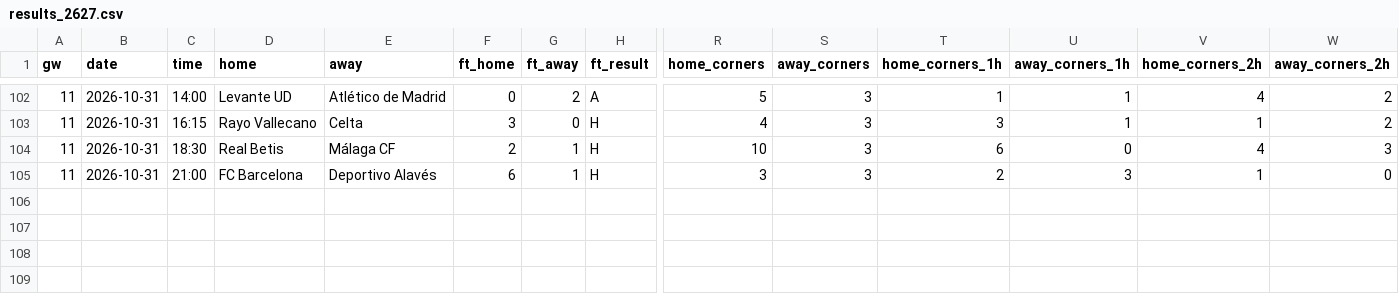
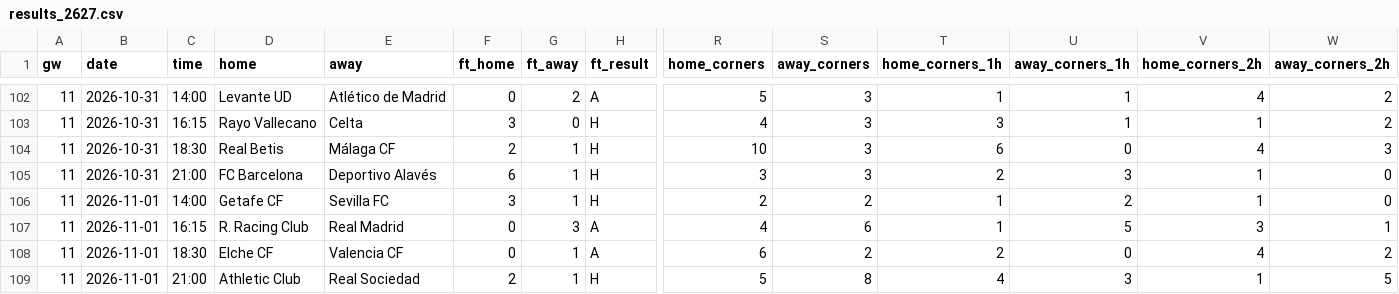
Before and after one commit to Orolu1/football-dashboard, a CSV file: data/live/ESP_1_la-liga/results_2627.csv, drawn as a sheet; only a part is shown, gaps mark what is left out; rows hold the shown columns only; the diff names each change by its address in the sheet, - before the commit and + after, or states it on an @@ line.

```diff
--- a/data/live/ESP_1_la-liga/results_2627.csv
+++ b/data/live/ESP_1_la-liga/results_2627.csv
+row 106: 11 | 2026-11-01 | 14:00 | Getafe CF | Sevilla FC | 3 | 1 | H | 2 | 2 | 1 | 2 | 1 | 0
+row 107: 11 | 2026-11-01 | 16:15 | R. Racing Club | Real Madrid | 0 | 3 | A | 4 | 6 | 1 | 5 | 3 | 1
+row 108: 11 | 2026-11-01 | 18:30 | Elche CF | Valencia CF | 0 | 1 | A | 6 | 2 | 2 | 0 | 4 | 2
+row 109: 11 | 2026-11-01 | 21:00 | Athletic Club | Real Sociedad | 2 | 1 | H | 5 | 8 | 4 | 3 | 1 | 5
```
Also changed, not shown: data/live/ESP_1_la-liga/fixtures_2627.csv, data/live/FRA_1_ligue-1/fixtures_2627.csv, 8 other files.
